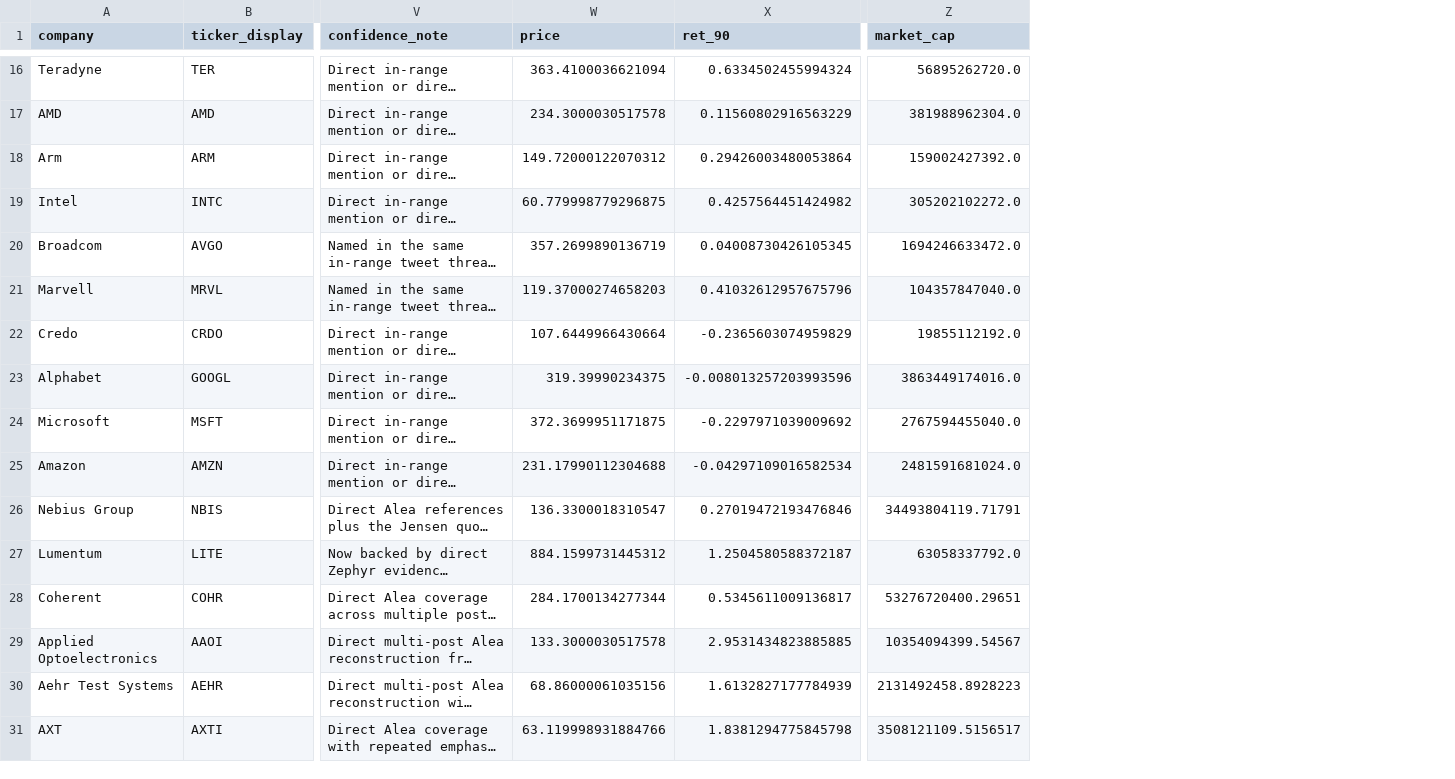
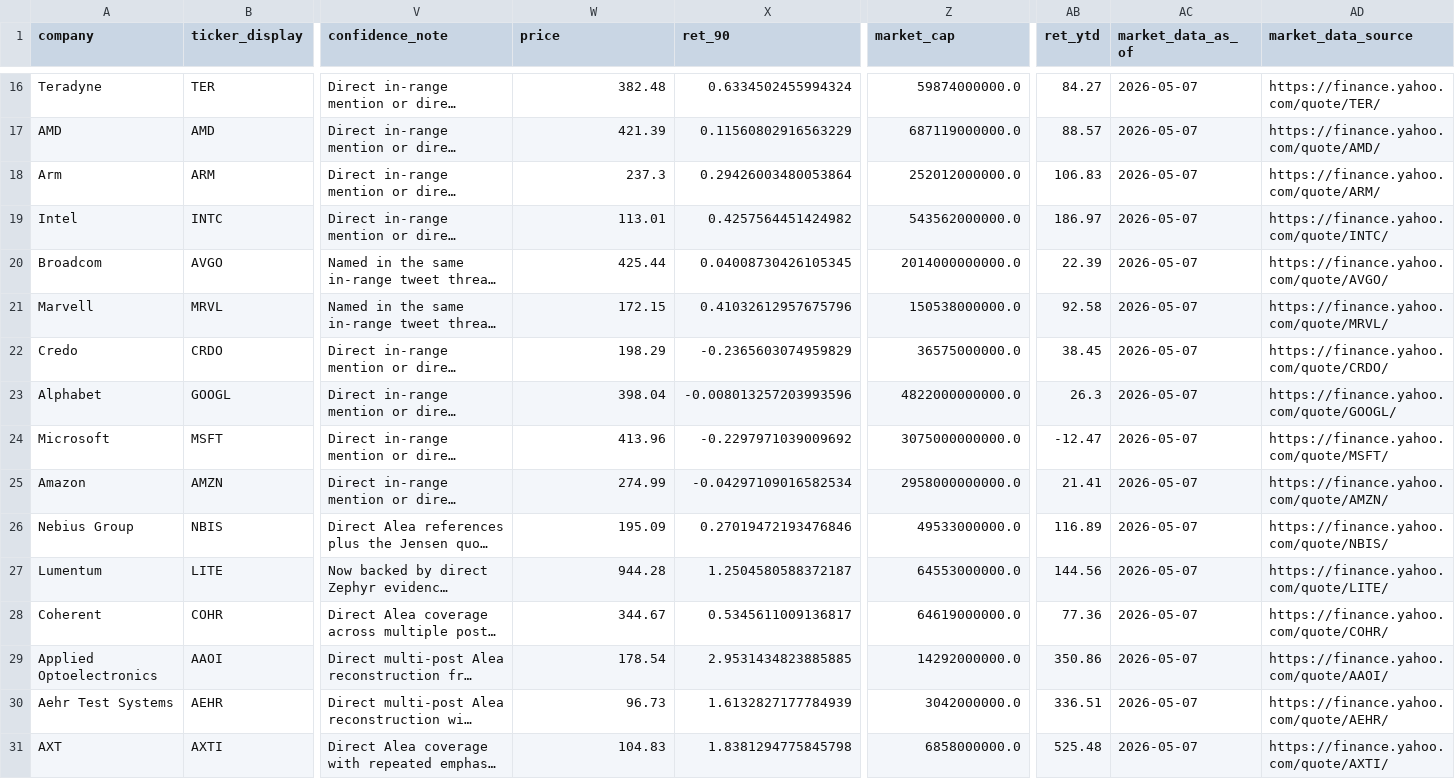
Before and after one commit to dylanler/investing-research, a CSV file: public/reports/twitter-ai-supply-chain/data/twitter_ai_stock_report_2026_04_09/twitter_ai_stock_universe.csv, drawn as a sheet; only a part is shown, gaps mark what is left out; long unchanged cells end in …; the diff covers the shown part only; the diff names each change by its address in the sheet, - before the commit and + after, or states it on an @@ line.

Commit message:
Refresh alpha rankings and market data

```diff
--- a/public/reports/twitter-ai-supply-chain/data/twitter_ai_stock_report_2026_04_09/twitter_ai_stock_universe.csv
+++ b/public/reports/twitter-ai-supply-chain/data/twitter_ai_stock_report_2026_04_09/twitter_ai_stock_universe.csv
+column AB (ret_ytd), rows 16-31: 84.27 | 88.57 | 106.83 | 186.97 | 22.39 | 92.58 | 38.45 | 26.3 | -12.47 | 21.41 | 116.89 | 144.56 | 77.36 | 350.86 | 336.51 | 525.48
+column AC (market_data_as_of), rows 16-31: all 2026-05-07
+column AD (market_data_source), rows 16-31: https://finance.yahoo.com/quote/TER/ | https://finance.yahoo.com/quote/AMD/ | https://finance.yahoo.com/quote/ARM/ | https://finance.yahoo.com/quote/INTC/ | https://finance.yahoo.com/quote/AVGO/ | https://finance.yahoo.com/quote/MRVL/ | https://finance.yahoo.com/quote/CRDO/ | https://finance.yahoo.com/quote/GOOGL/ | https://finance.yahoo.com/quote/MSFT/ | https://finance.yahoo.com/quote/AMZN/ | https://finance.yahoo.com/quote/NBIS/ | https://finance.yahoo.com/quote/LITE/ | https://finance.yahoo.com/quote/COHR/ | https://finance.yahoo.com/quote/AAOI/ | https://finance.yahoo.com/quote/AEHR/ | https://finance.yahoo.com/quote/AXTI/
-W16 (price): 363.4100036621094
+W16 (price): 382.48
-Z16 (market_cap): 56895262720.0
+Z16 (market_cap): 59874000000.0
-W17 (price): 234.3000030517578
+W17 (price): 421.39
-Z17 (market_cap): 381988962304.0
+Z17 (market_cap): 687119000000.0
-W18 (price): 149.72000122070312
+W18 (price): 237.3
-Z18 (market_cap): 159002427392.0
+Z18 (market_cap): 252012000000.0
-W19 (price): 60.779998779296875
+W19 (price): 113.01
-Z19 (market_cap): 305202102272.0
+Z19 (market_cap): 543562000000.0
-W20 (price): 357.2699890136719
+W20 (price): 425.44
-Z20 (market_cap): 1694246633472.0
+Z20 (market_cap): 2014000000000.0
-W21 (price): 119.37000274658203
+W21 (price): 172.15
-Z21 (market_cap): 104357847040.0
+Z21 (market_cap): 150538000000.0
-W22 (price): 107.6449966430664
+W22 (price): 198.29
-Z22 (market_cap): 19855112192.0
+Z22 (market_cap): 36575000000.0
-W23 (price): 319.39990234375
+W23 (price): 398.04
-Z23 (market_cap): 3863449174016.0
+Z23 (market_cap): 4822000000000.0
-W24 (price): 372.3699951171875
+W24 (price): 413.96
-Z24 (market_cap): 2767594455040.0
+Z24 (market_cap): 3075000000000.0
-W25 (price): 231.17990112304688
+W25 (price): 274.99
-Z25 (market_cap): 2481591681024.0
+Z25 (market_cap): 2958000000000.0
-W26 (price): 136.3300018310547
+W26 (price): 195.09
-Z26 (market_cap): 34493804119.71791
+Z26 (market_cap): 49533000000.0
-W27 (price): 884.1599731445312
+W27 (price): 944.28
-Z27 (market_cap): 63058337792.0
+Z27 (market_cap): 64553000000.0
-W28 (price): 284.1700134277344
+W28 (price): 344.67
-Z28 (market_cap): 53276720400.29651
+Z28 (market_cap): 64619000000.0
-W29 (price): 133.3000030517578
+W29 (price): 178.54
-Z29 (market_cap): 10354094399.54567
+Z29 (market_cap): 14292000000.0
-W30 (price): 68.86000061035156
+W30 (price): 96.73
-Z30 (market_cap): 2131492458.8928223
+Z30 (market_cap): 3042000000.0
-W31 (price): 63.119998931884766
+W31 (price): 104.83
-Z31 (market_cap): 3508121109.5156517
+Z31 (market_cap): 6858000000.0
```
Also changed, not shown: 66 edited cells elsewhere in this file, public/reports/ai-passives-alpha/data/non_us_alpha_ranked_50.csv, public/reports/ai-passives-alpha/data/revised_top100_master.csv, 54 other files.
